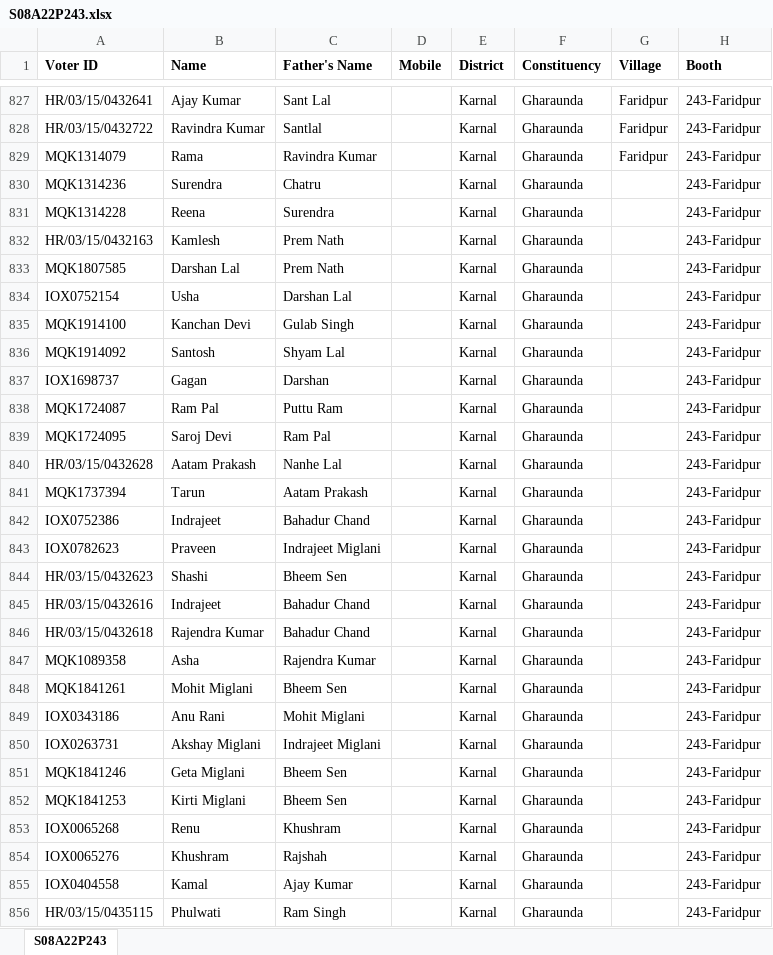
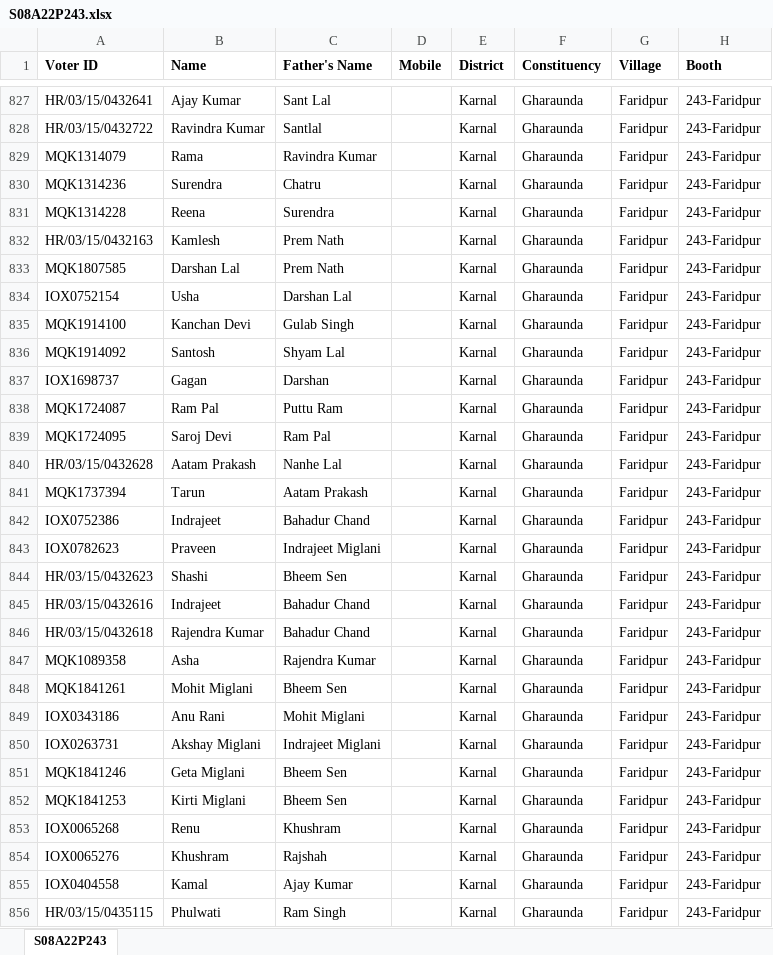
Before and after one commit to Maaniksharma/VoterData, an Excel workbook: sheets/S08A22P243.xlsx, sheet S08A22P243, drawn as a sheet; only a part is shown, gaps mark what is left out; values as stored, in another font and other column widths than the file's, no borders; the diff covers the shown part only; the diff names each change by its address in the sheet, - before the commit and + after, or states it on an @@ line.

Commit message:
fix: 243 sheet

```diff
--- a/sheets/S08A22P243.xlsx (sheet S08A22P243)
+++ b/sheets/S08A22P243.xlsx (sheet S08A22P243)
-G830:G856 (Village): (empty)
+G830:G856 (Village): Faridpur
```
Also changed, not shown: 10 edited cells elsewhere in this sheet, sheets/S08A22P226.xlsx, sheets/S08A22P227.xlsx, 28 other files.
